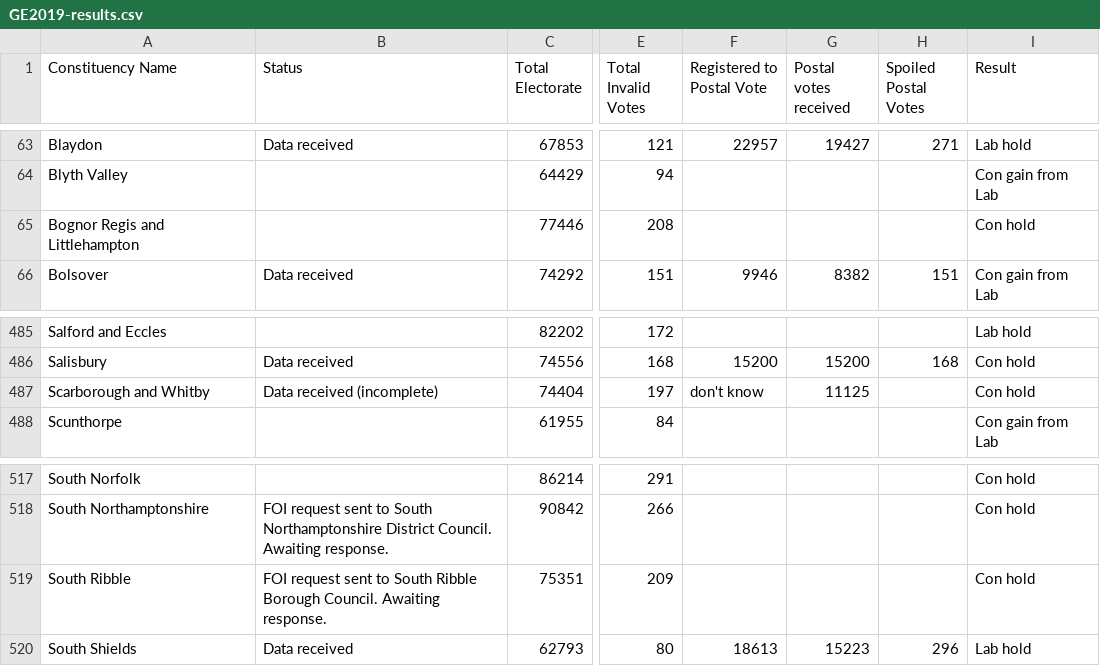
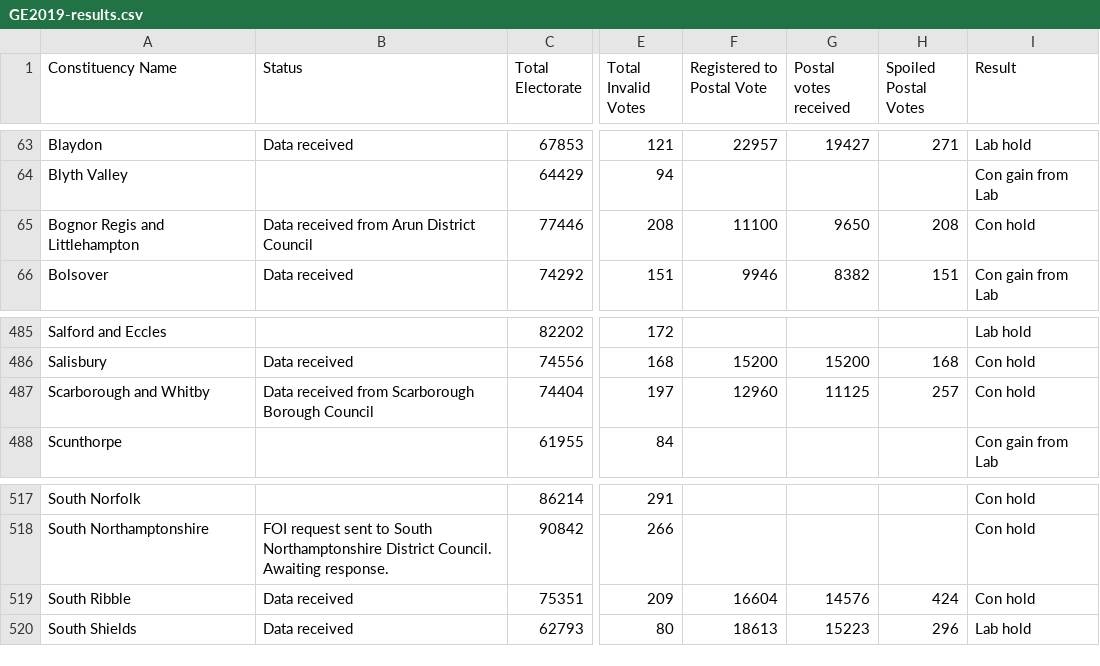
Before and after one commit to alexstacey/GE2019-postal-vote-data, a CSV file: GE2019-results.csv, drawn as a sheet; only a part is shown, gaps mark what is left out; the diff names each change by its address in the sheet, - before the commit and + after, or states it on an @@ line.

```diff
--- a/GE2019-results.csv
+++ b/GE2019-results.csv
-B65 (Status): (empty)
+B65 (Status): Data received from Arun District Council
-F65 (Registered to Postal Vote): (empty)
+F65 (Registered to Postal Vote): 11100
-G65 (Postal votes received): (empty)
+G65 (Postal votes received): 9650
-H65 (Spoiled Postal Votes): (empty)
+H65 (Spoiled Postal Votes): 208
-B487 (Status): Data received (incomplete)
+B487 (Status): Data received from Scarborough Borough Council
-F487 (Registered to Postal Vote): don't know
+F487 (Registered to Postal Vote): 12960
-H487 (Spoiled Postal Votes): (empty)
+H487 (Spoiled Postal Votes): 257
-B519 (Status): FOI request sent to South Ribble Borough Council. Awaiting response.
+B519 (Status): Data received
-F519 (Registered to Postal Vote): (empty)
+F519 (Registered to Postal Vote): 16604
-G519 (Postal votes received): (empty)
+G519 (Postal votes received): 14576
-H519 (Spoiled Postal Votes): (empty)
+H519 (Spoiled Postal Votes): 424
```
Also changed, not shown: 1 other file.
